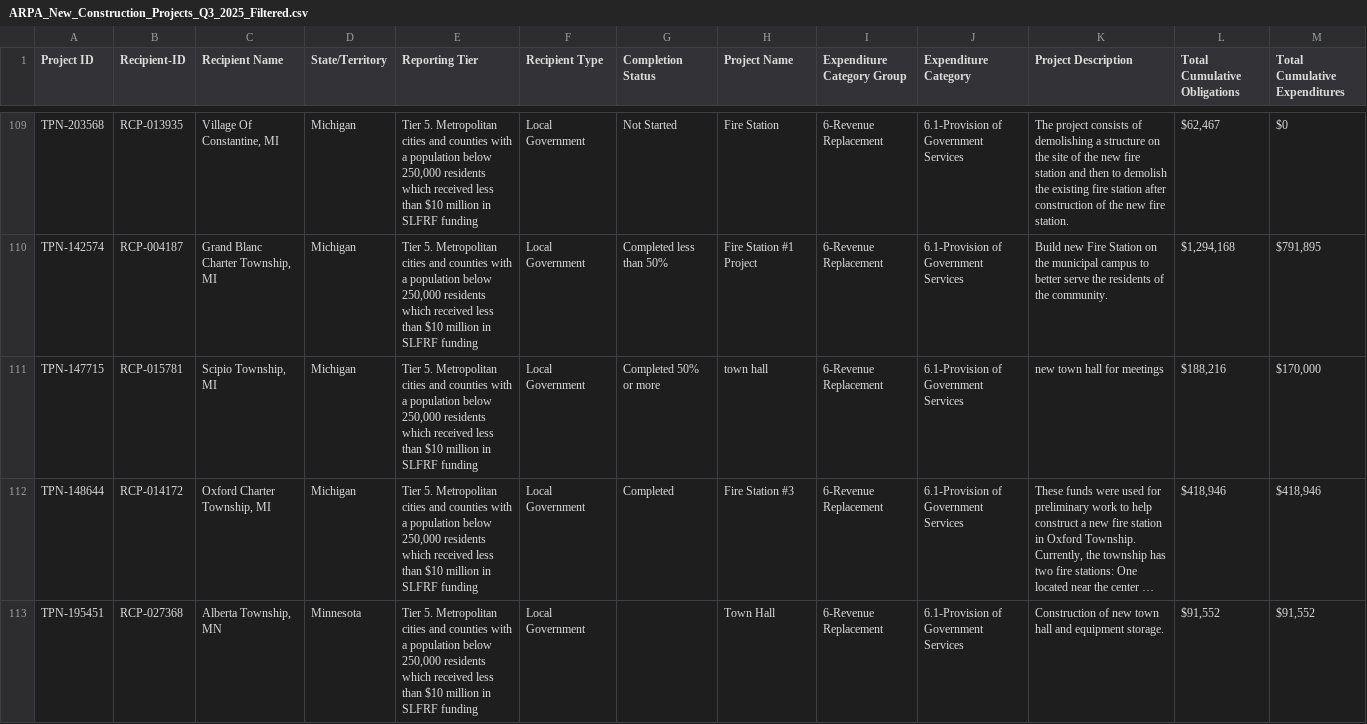
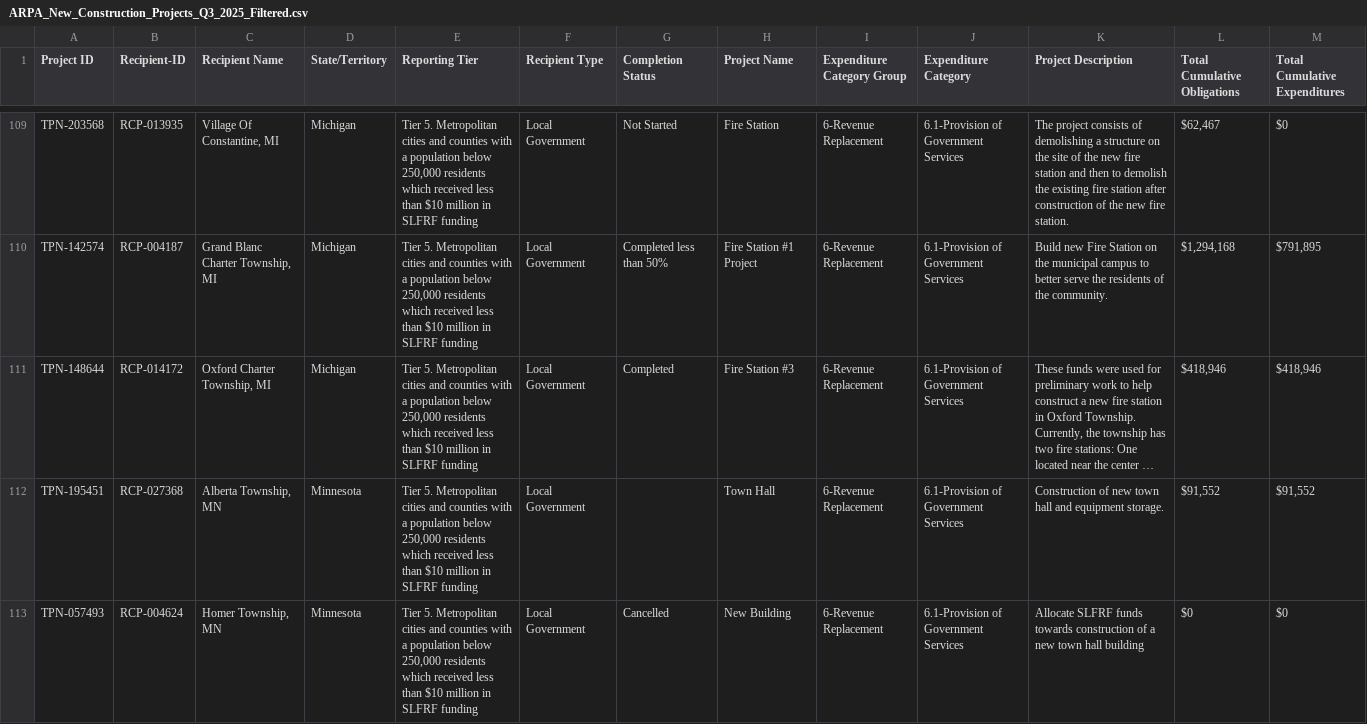
Before and after one commit to emmamurphy13/my-enterprise-map-2, a CSV file: ARPA_New_Construction_Projects_Q3_2025_Filtered.csv, drawn as a sheet; only a part is shown, gaps mark what is left out; the shorter side is filled out with more unchanged rows; long unchanged cells end in …; the diff names each change by its address in the sheet, - before the commit and + after, or states it on an @@ line.

```diff
--- a/ARPA_New_Construction_Projects_Q3_2025_Filtered.csv
+++ b/ARPA_New_Construction_Projects_Q3_2025_Filtered.csv
-row 111: TPN-147715 | RCP-015781 | Scipio Township, MI | Michigan | Tier 5. Metropolitan cities and counties with a population below 250,000 residents which received less than $10 million in SLFRF funding | Local Government | Completed 50% or more | town hall | 6-Revenue Replacement | 6.1-Provision of Government Services | new town hall for meetings | $188,216 | $170,000
```
Also changed, not shown: 2 other files.
